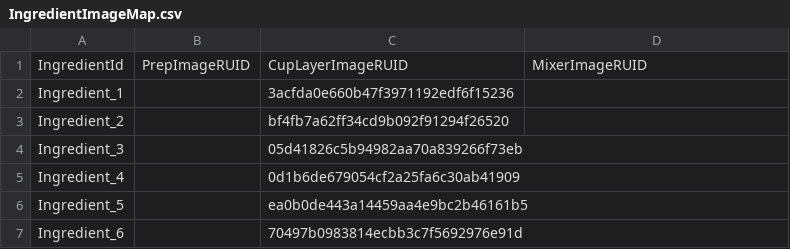
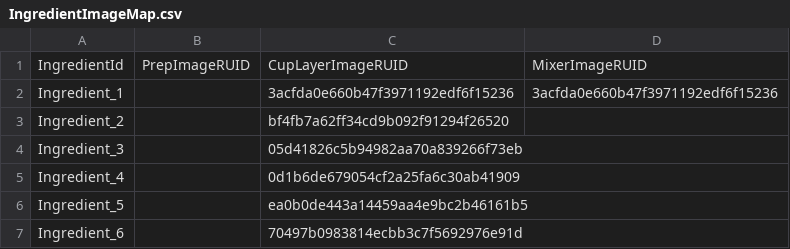
Before and after one commit to J-siwon/MSWGameJam0509, a CSV file: RootDesk/MyDesk/ServiceSystem/Data/IngredientImageMap.csv, drawn as a sheet; only a part is shown.

Commit message:
feat: mixer에 image layer가 쌓이게 수정, mixer가 작동중에만 이팩트가 나오게 수정

```diff
--- a/RootDesk/MyDesk/ServiceSystem/Data/IngredientImageMap.csv
+++ b/RootDesk/MyDesk/ServiceSystem/Data/IngredientImageMap.csv
@@ -1,3 +1,3 @@
 IngredientId,PrepImageRUID,CupLayerImageRUID,MixerImageRUID
-Ingredient_1,,3acfda0e660b47f3971192edf6f15236,
+Ingredient_1,,3acfda0e660b47f3971192edf6f15236,3acfda0e660b47f3971192edf6f15236
 Ingredient_2,,bf4fb7a62ff34cd9b092f91294f26520,
```
Also changed, not shown: 4 other files.
